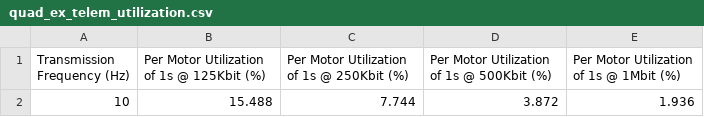
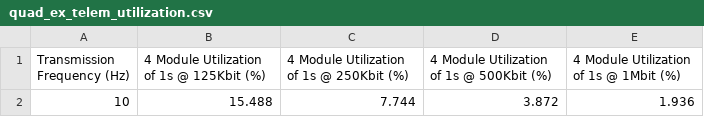
Before and after one commit to iq-motion-control/iq-module-communication-doc, a CSV file: docs/_static/comms_protocols_pictures/dronecan/quad_ex_telem_utilization.csv, drawn as a sheet.

Commit message:
update dronecan docs

```diff
--- a/docs/_static/comms_protocols_pictures/dronecan/quad_ex_telem_utilization.csv
+++ b/docs/_static/comms_protocols_pictures/dronecan/quad_ex_telem_utilization.csv
@@ -1,2 +1,2 @@
-Transmission Frequency (Hz),Per Motor Utilization of 1s @ 125Kbit (%),Per Motor Utilization of 1s @ 250Kbit (%),Per Motor Utilization of 1s @ 500Kbit (%),Per Motor Utilization of 1s @ 1Mbit (%)
+Transmission Frequency (Hz),4 Module Utilization of 1s @ 125Kbit (%),4 Module Utilization of 1s @ 250Kbit (%),4 Module Utilization of 1s @ 500Kbit (%),4 Module Utilization of 1s @ 1Mbit (%)
 10,15.488,7.744,3.872,1.936
```
Also changed, not shown: docs/_static/comms_protocols_pictures/dronecan/telem_breakdown.csv, 2 other files.
